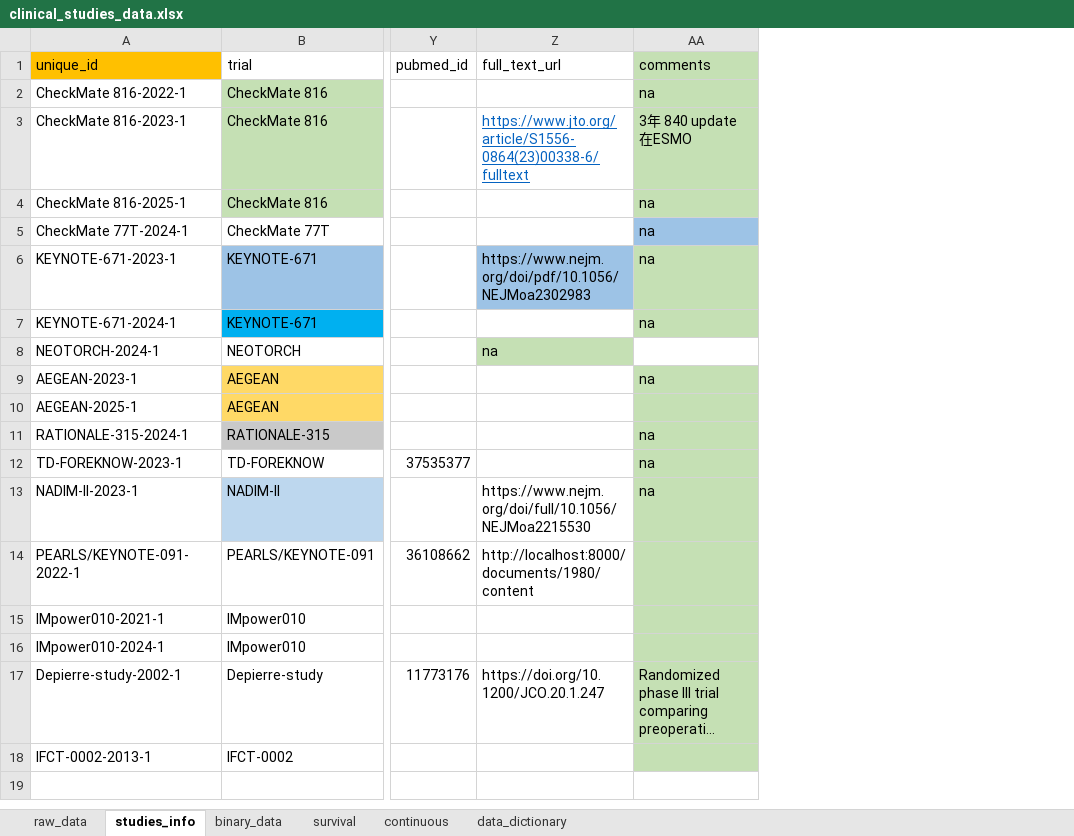
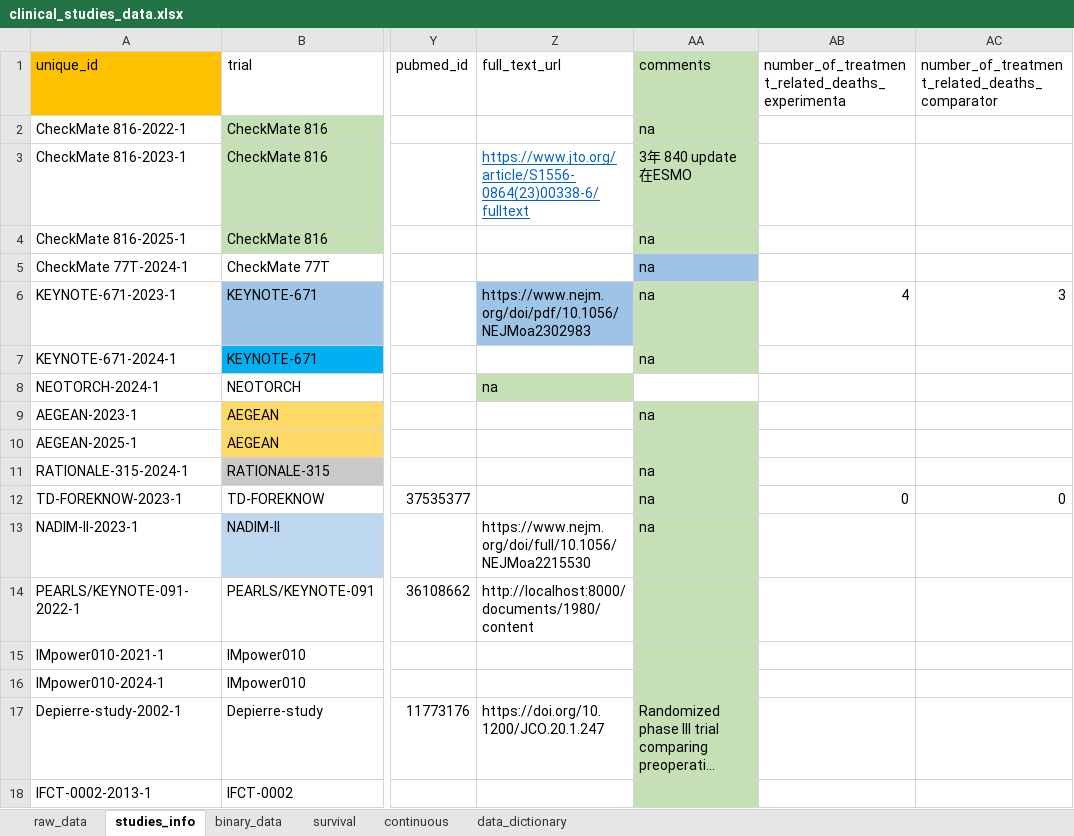
Before and after one commit to zuofengli/AIMetaAnalysis, an Excel workbook: inst/extdata/clinical_studies_data.xlsx, sheet studies_info, drawn as a sheet; only a part is shown, gaps mark what is left out; long unchanged cells end in …; values as stored, in another font and other column widths than the file's, no borders; table styles not drawn; the diff names each change by its address in the sheet, - before the commit and + after, or states it on an @@ line.

```diff
--- a/inst/extdata/clinical_studies_data.xlsx (sheet studies_info)
+++ b/inst/extdata/clinical_studies_data.xlsx (sheet studies_info)
+column AB, rows 1-12: number_of_treatment_related_deaths_experimenta |  |  |  |  | 4 |  |  |  |  |  | 0
+column AC, rows 1-12: number_of_treatment_related_deaths_comparator |  |  |  |  | 3 |  |  |  |  |  | 0
```
Also changed, not shown: sheet binary_data, hidden cells, charts or pictures, 5 other files.
